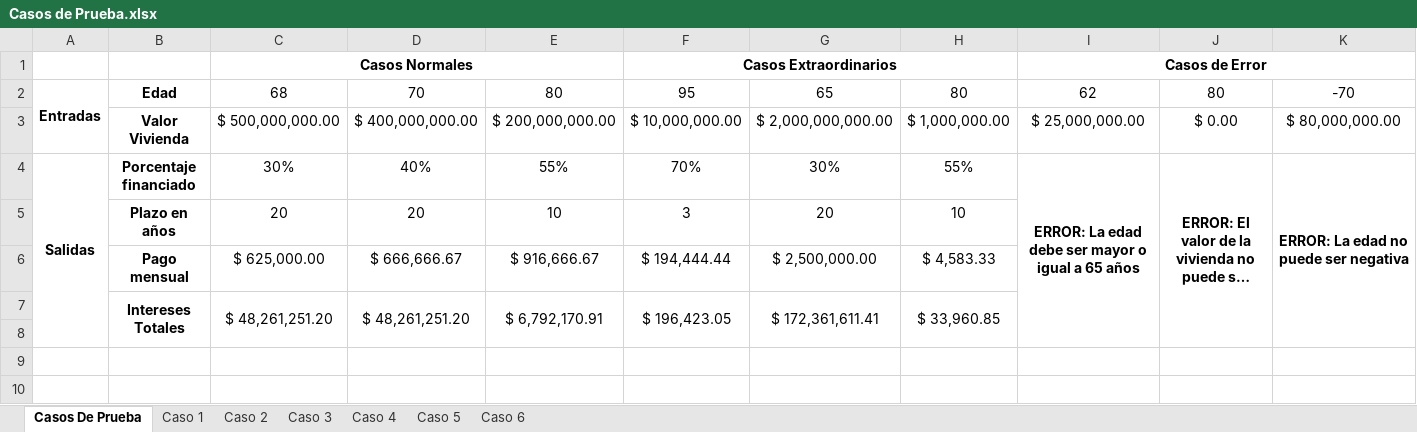
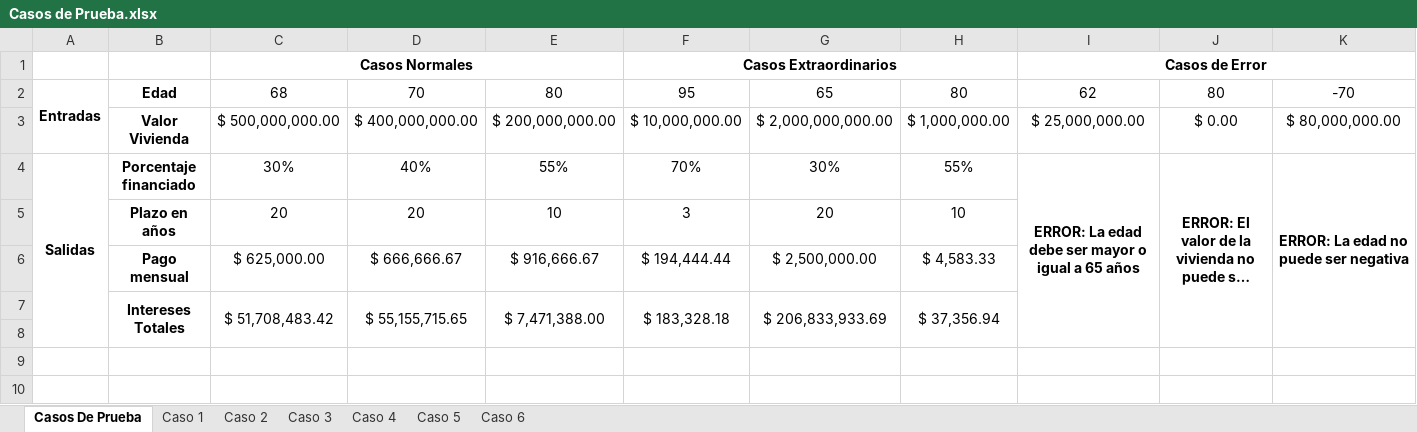
Before and after one commit to PGSebas/Hipoteca-Inversa-CL-2025-1, an Excel workbook: Casos de Prueba.xlsx, sheet Casos De Prueba, drawn as a sheet; only a part is shown; long unchanged cells end in …; values as stored, in another font and other column widths than the file's, no borders; removed rows and columns are numbered as before the commit, all else as after; rows hold the shown columns only; the diff names each change by its address in the sheet, - before the commit and + after, or states it on an @@ line.

Commit message:
Totales incluidos en cada caso de prueba

```diff
--- a/Casos de Prueba.xlsx (sheet Casos De Prueba)
+++ b/Casos de Prueba.xlsx (sheet Casos De Prueba)
-row 7:  | Intereses Totales | $ 48,261,251.20 | $ 48,261,251.20 | $ 6,792,170.91 | $ 196,423.05 | $ 172,361,611.41 | $ 33,960.85
+row 7:  | Intereses Totales | $ 51,708,483.42 | $ 55,155,715.65 | $ 7,471,388.00 | $ 183,328.18 | $ 206,833,933.69 | $ 37,356.94
```
Also changed, not shown: sheet Caso 4, sheet Caso 3, sheet Caso 6, sheet Caso 1, sheet Caso 5, sheet Caso 2, formulas that keep their value, 1 other file.
